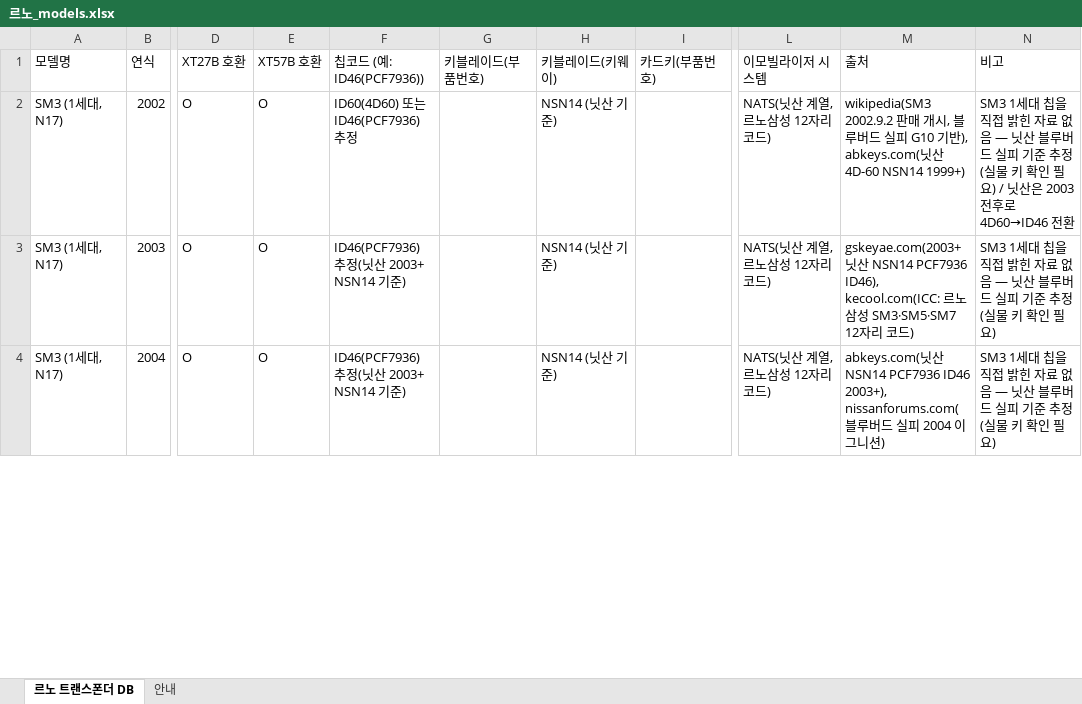
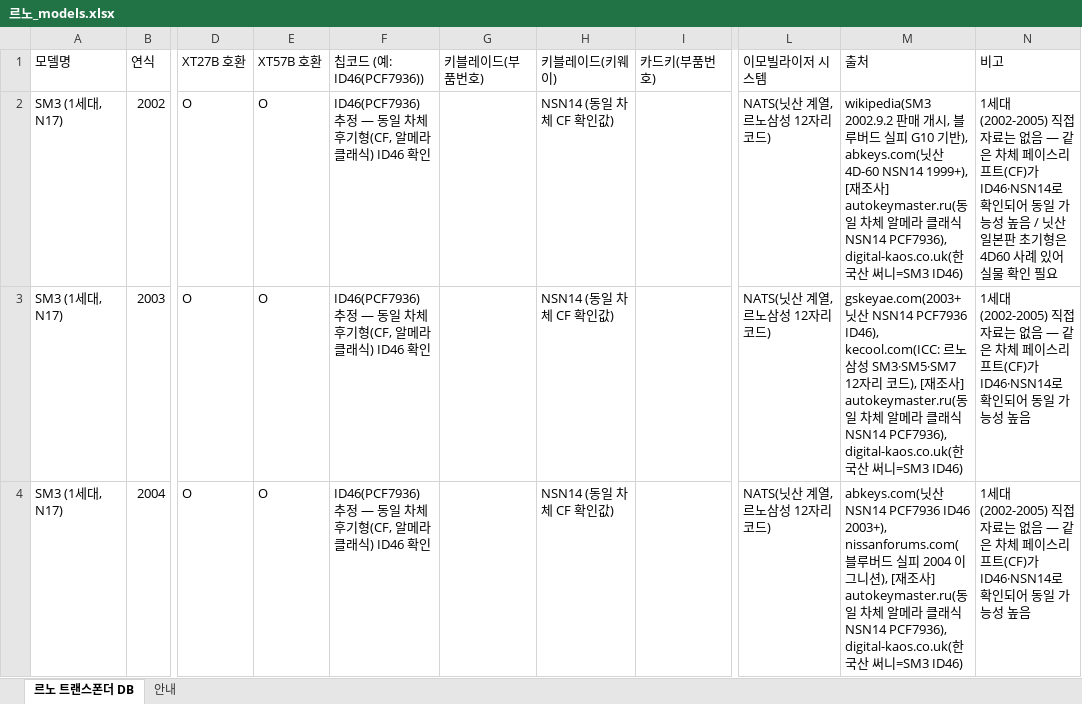
Before and after one commit to pegasusj8888-sudo/claude, an Excel workbook: 르노_models.xlsx, sheet 르노 트랜스폰더 DB, drawn as a sheet; only a part is shown, gaps mark what is left out; values as stored, in another font and other column widths than the file's, no cell formats; the diff covers the shown part only; the diff names each change by its address in the sheet, - before the commit and + after, or states it on an @@ line.

```diff
--- a/르노_models.xlsx (sheet 르노 트랜스폰더 DB)
+++ b/르노_models.xlsx (sheet 르노 트랜스폰더 DB)
-F2 (칩코드 (예: ID46(PCF7936))): ID60(4D60) 또는 ID46(PCF7936) 추정
+F2 (칩코드 (예: ID46(PCF7936))): ID46(PCF7936) 추정 — 동일 차체 후기형(CF, 알메라 클래식) ID46 확인
-H2:H4 (키블레이드(키웨이)): NSN14 (닛산 기준)
+H2:H4 (키블레이드(키웨이)): NSN14 (동일 차체 CF 확인값)
-M2 (출처): …4D-60 NSN14 1999+)
+M2 (출처): …4D-60 NSN14 1999+), [재조사] autokeymaster.ru(동일 차체 알메라 클래식 NSN14 PCF7936), digital-kaos.co.uk(한국산 써니=SM3 ID46)
-N2 (비고): SM3 1세대 칩을 직접 밝힌 자료 없음 — 닛산 블루버드 실피 기준 추정(실물 키 확인 필요) / 닛산은 2003 전후로 4D60→ID46 전환
+N2 (비고): 1세대(2002-2005) 직접 자료는 없음 — 같은 차체 페이스리프트(CF)가 ID46·NSN14로 확인되어 동일 가능성 높음 / 닛산 일본판 초기형은 4D60 사례 있어 실물 확인 필요
-F3:F4 (칩코드 (예: ID46(PCF7936))): ID46(PCF7936) 추정(닛산 2003+ NSN14 기준)
+F3:F4 (칩코드 (예: ID46(PCF7936))): ID46(PCF7936) 추정 — 동일 차체 후기형(CF, 알메라 클래식) ID46 확인
-M3 (출처): …코드)
+M3 (출처): …코드), [재조사] autokeymaster.ru(동일 차체 알메라 클래식 NSN14 PCF7936), digital-kaos.co.uk(한국산 써니=SM3 ID46)
-N3:N4 (비고): SM3 1세대 칩을 직접 밝힌 자료 없음 — 닛산 블루버드 실피 기준 추정(실물 키 확인 필요)
+N3:N4 (비고): 1세대(2002-2005) 직접 자료는 없음 — 같은 차체 페이스리프트(CF)가 ID46·NSN14로 확인되어 동일 가능성 높음
-M4 (출처): …니션)
+M4 (출처): …니션), [재조사] autokeymaster.ru(동일 차체 알메라 클래식 NSN14 PCF7936), digital-kaos.co.uk(한국산 써니=SM3 ID46)
```
Also changed, not shown: 6 removed rows and 305 edited cells elsewhere in this sheet, sheet 안내, cell formats, 3 other files.
